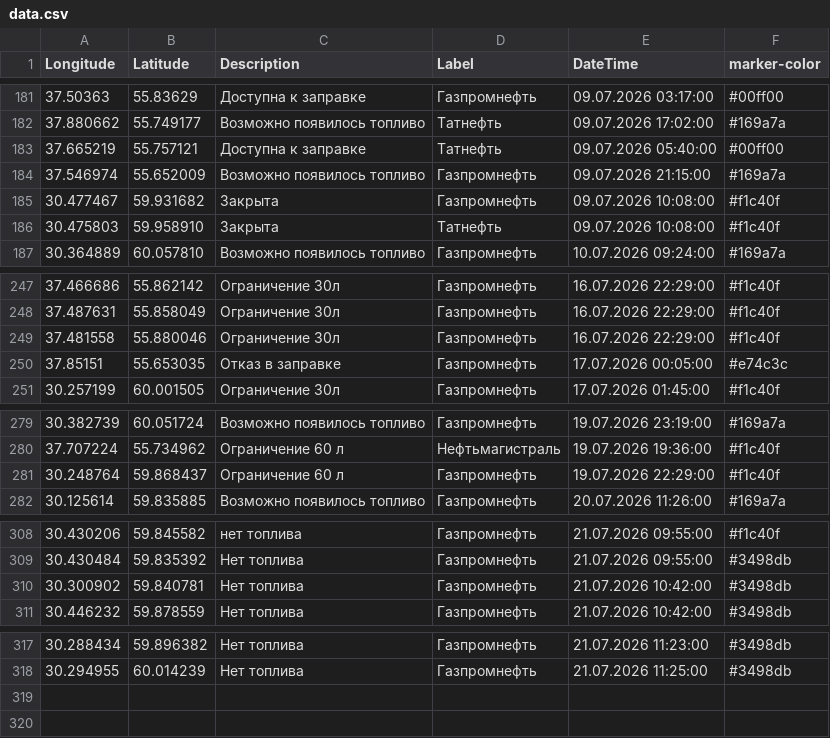
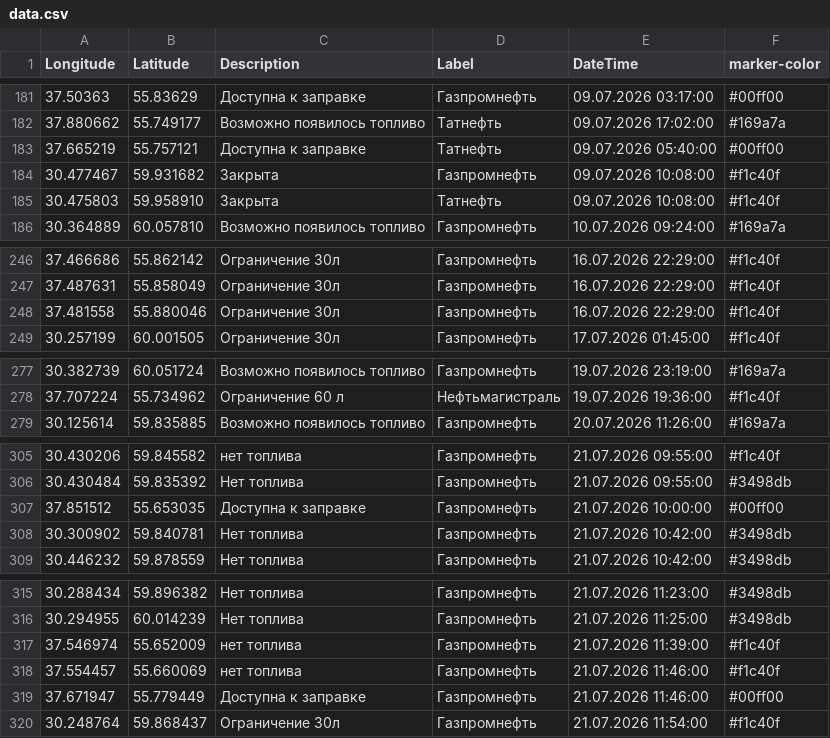
Before and after one commit to ProilKarpenko/Proil_AZS, a CSV file: data.csv, drawn as a sheet; only a part is shown, gaps mark what is left out; removed rows and columns are numbered as before the commit, all else as after; the diff covers the shown part only; the diff names each change by its address in the sheet, - before the commit and + after, or states it on an @@ line.

Commit message:
Автоматическое обновление

```diff
--- a/data.csv
+++ b/data.csv
-row 184: 37.546974 | 55.652009 | Возможно появилось топливо | Газпромнефть | 09.07.2026 21:15:00 | #169a7a
-row 250: 37.85151 | 55.653035 | Отказ в заправке | Газпромнефть | 17.07.2026 00:05:00 | #e74c3c
-row 281: 30.248764 | 59.868437 | Ограничение 60 л | Газпромнефть | 19.07.2026 22:29:00 | #f1c40f
+row 307: 37.851512 | 55.653035 | Доступна к заправке | Газпромнефть | 21.07.2026 10:00:00 | #00ff00
+row 317: 37.546974 | 55.652009 | нет топлива | Газпромнефть | 21.07.2026 11:39:00 | #f1c40f
+row 318: 37.554457 | 55.660069 | нет топлива | Газпромнефть | 21.07.2026 11:46:00 | #f1c40f
+row 319: 37.671947 | 55.779449 | Доступна к заправке | Газпромнефть | 21.07.2026 11:46:00 | #00ff00
+row 320: 30.248764 | 59.868437 | Ограничение 30л | Газпромнефть | 21.07.2026 11:54:00 | #f1c40f
```
Also changed, not shown: 3 edited cells elsewhere in this file.
